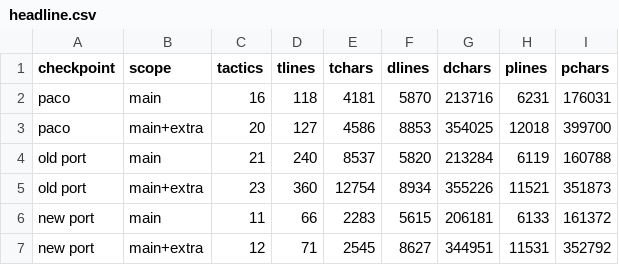
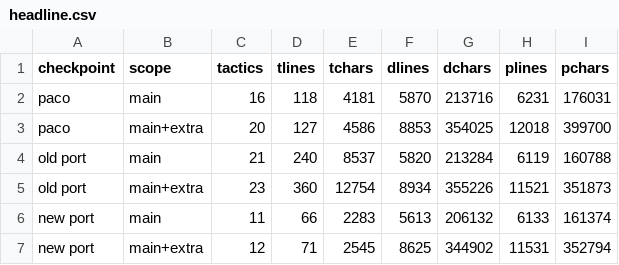
Before and after one commit to rogerburtonpatel/companion-and-tower, a CSV file: paper/data/headline.csv, drawn as a sheet.

```diff
--- a/paper/data/headline.csv
+++ b/paper/data/headline.csv
@@ -5,3 +5,3 @@ old port,main,21,240,8537,5820,213284,6119,160788
 old port,main+extra,23,360,12754,8934,355226,11521,351873
-new port,main,11,66,2283,5615,206181,6133,161372
-new port,main+extra,12,71,2545,8627,344951,11531,352792
+new port,main,11,66,2283,5613,206132,6133,161374
+new port,main+extra,12,71,2545,8625,344902,11531,352794
```
Also changed, not shown: paper-data/metrics.csv, paper/data/derived.csv, 17 other files.
